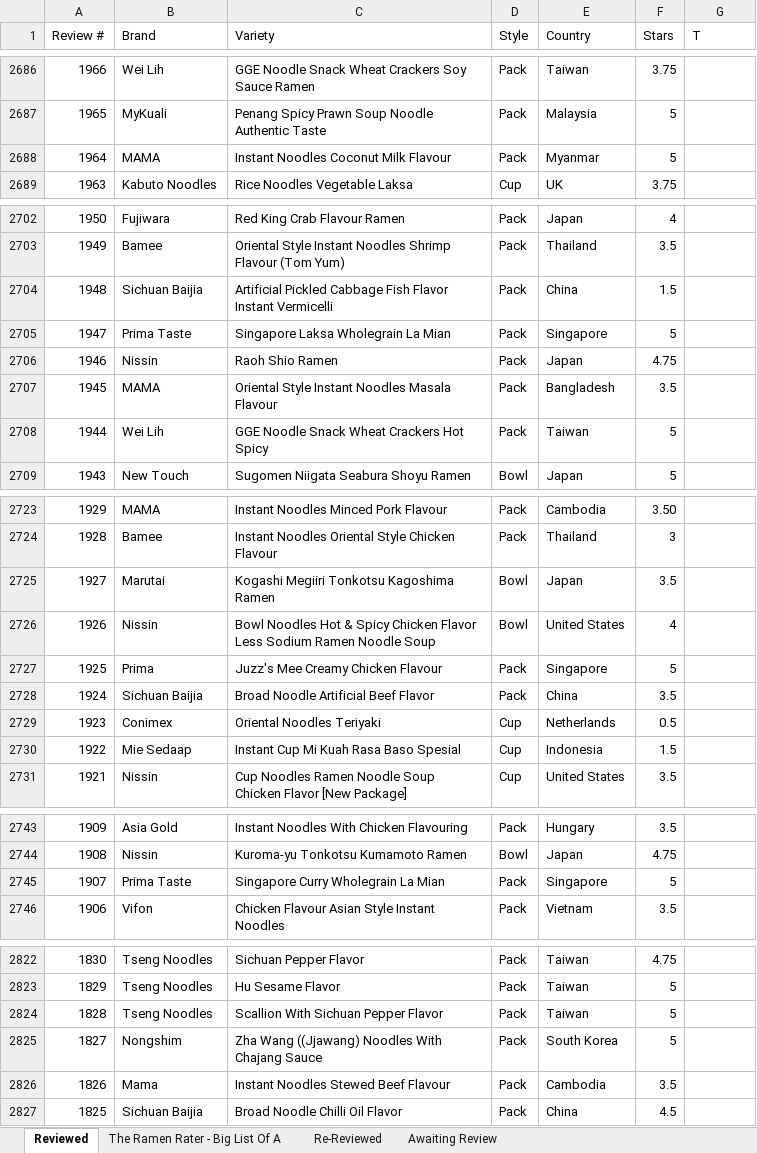
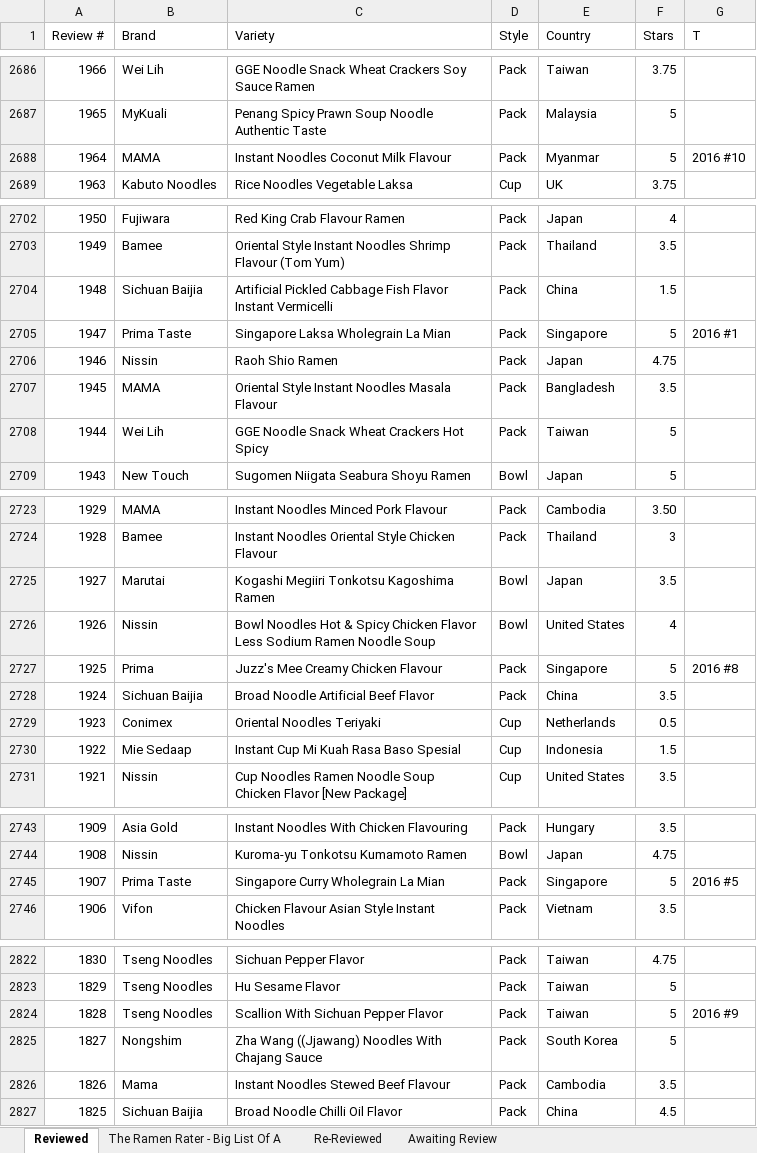
Before and after one commit to tantlu/ramen_rating_2024, an Excel workbook: ramen_rating_2023.xlsx, sheet Reviewed, drawn as a sheet; only a part is shown, gaps mark what is left out; values as stored, in another font and other column widths than the file's, no cell formats; the diff covers the shown part only; the diff names each change by its address in the sheet, - before the commit and + after, or states it on an @@ line.

```diff
--- a/ramen_rating_2023.xlsx (sheet Reviewed)
+++ b/ramen_rating_2023.xlsx (sheet Reviewed)
-G2688 (T): (empty)
+G2688 (T): 2016 #10
-G2705 (T): (empty)
+G2705 (T): 2016 #1
-G2727 (T): (empty)
+G2727 (T): 2016 #8
-G2745 (T): (empty)
+G2745 (T): 2016 #5
-G2824 (T): (empty)
+G2824 (T): 2016 #9
```
Also changed, not shown: 34 edited cells elsewhere in this sheet, sheet The Ramen Rater - Big List Of A, cell formats, 2 other files.
